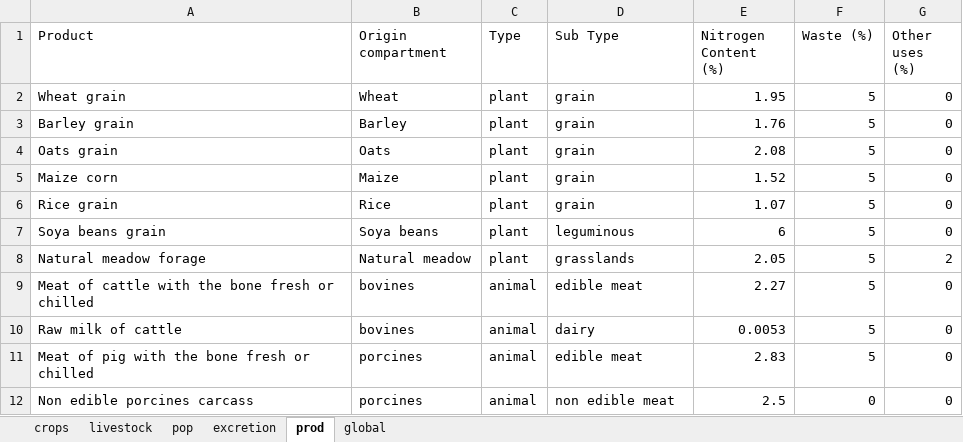
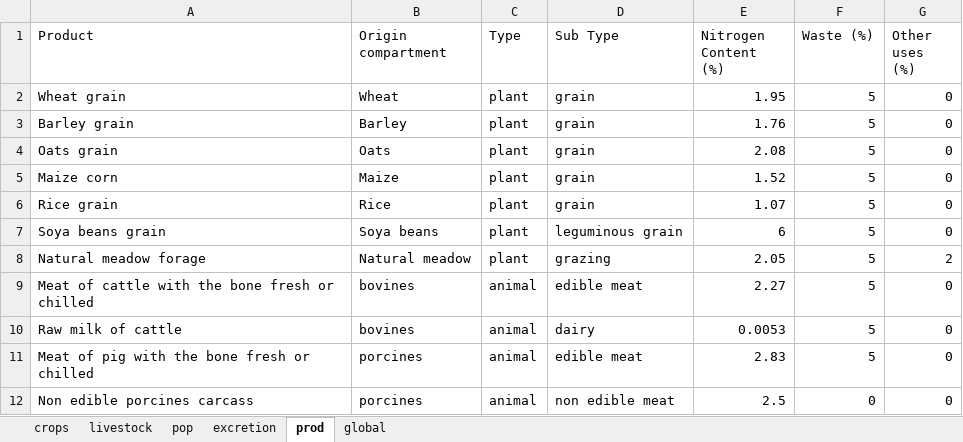
Before and after one commit to AdrienFausteGay/GRAFS-E, an Excel workbook: example/GRAFS_project_example_N.xlsx, sheet prod, drawn as a sheet; values as stored, in another font and other column widths than the file's, no borders; the diff names each change by its address in the sheet, - before the commit and + after, or states it on an @@ line.

```diff
--- a/example/GRAFS_project_example_N.xlsx (sheet prod)
+++ b/example/GRAFS_project_example_N.xlsx (sheet prod)
-D7 (Sub Type): leguminous
+D7 (Sub Type): leguminous grain
-D8 (Sub Type): grasslands
+D8 (Sub Type): grazing
```
Also changed, not shown: example/GRAFS_data_example_N.xlsx, 12 other files.
